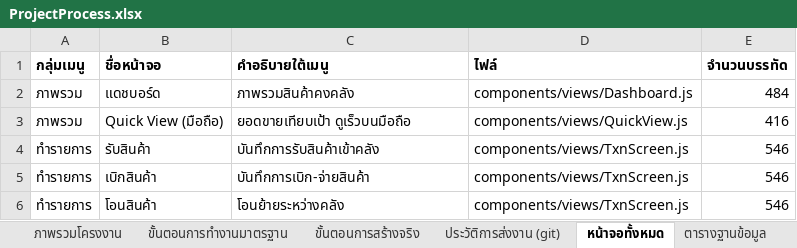
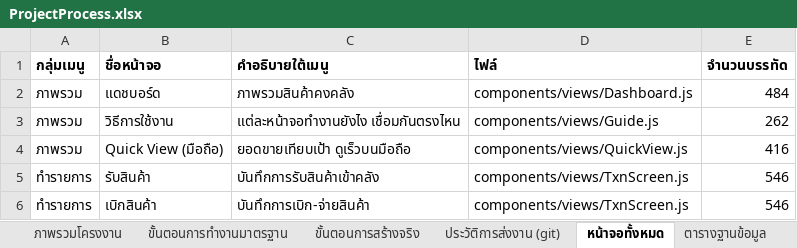
Before and after one commit to actingsubltsuteepatchotasing-dot/InventorySystem, an Excel workbook: Docs/ProjectProcess.xlsx, sheet หน้าจอทั้งหมด, drawn as a sheet; only a part is shown; the shorter side is filled out with more unchanged rows; values as stored, in another font and other column widths than the file's, no borders; the diff names each change by its address in the sheet, - before the commit and + after, or states it on an @@ line.

```diff
--- a/Docs/ProjectProcess.xlsx (sheet หน้าจอทั้งหมด)
+++ b/Docs/ProjectProcess.xlsx (sheet หน้าจอทั้งหมด)
+row 3: ภาพรวม | วิธีการใช้งาน | แต่ละหน้าจอทำงานยังไง เชื่อมกันตรงไหน | components/views/Guide.js | 262
```
Also changed, not shown: sheet ภาพรวมโครงงาน, sheet ตรรกะกลางที่เขียนเอง, sheet ประวัติการส่งงาน (git), sheet ขั้นตอนการสร้างจริง, sheet การตรวจสอบอัตโนมัติ, 9 other files.
